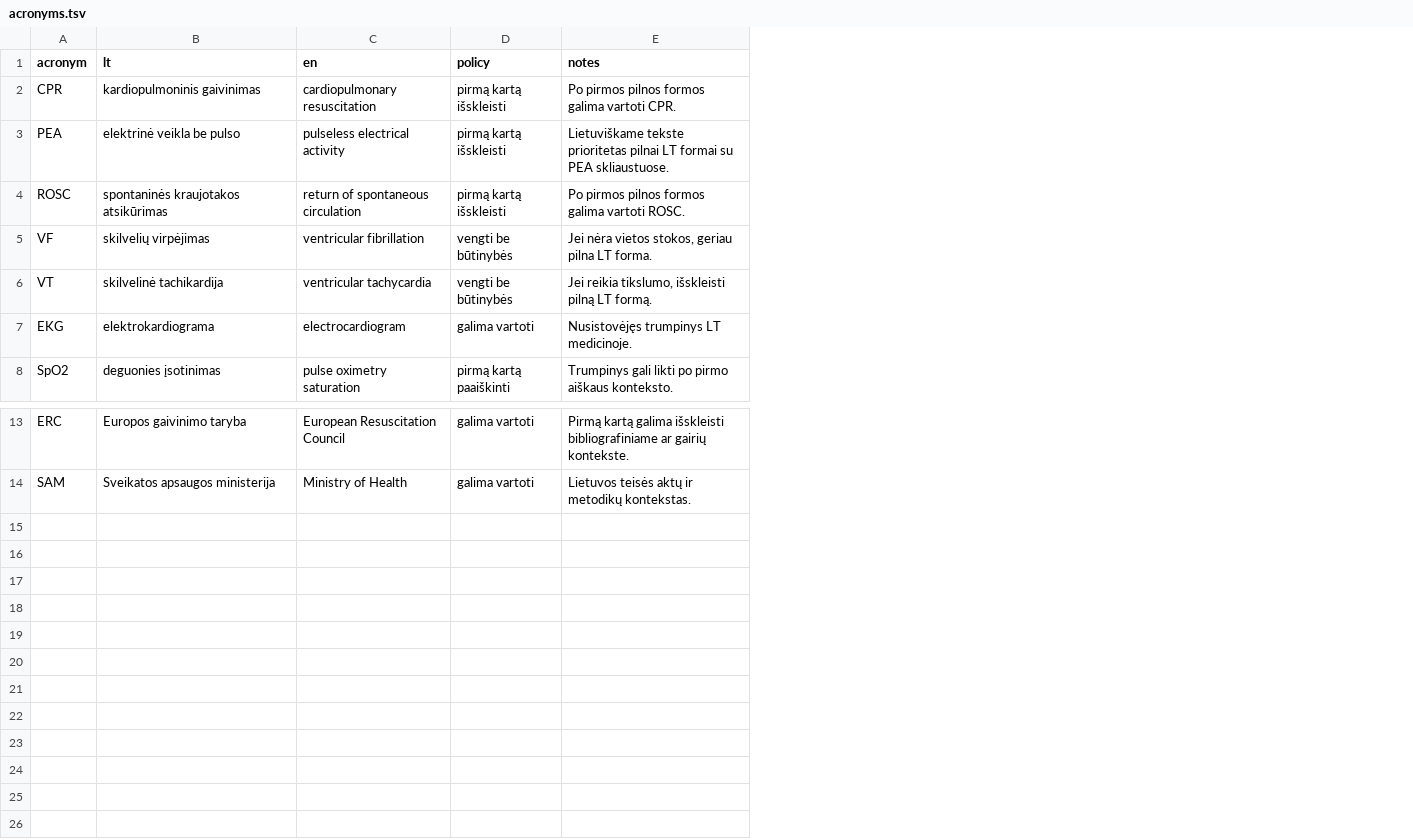
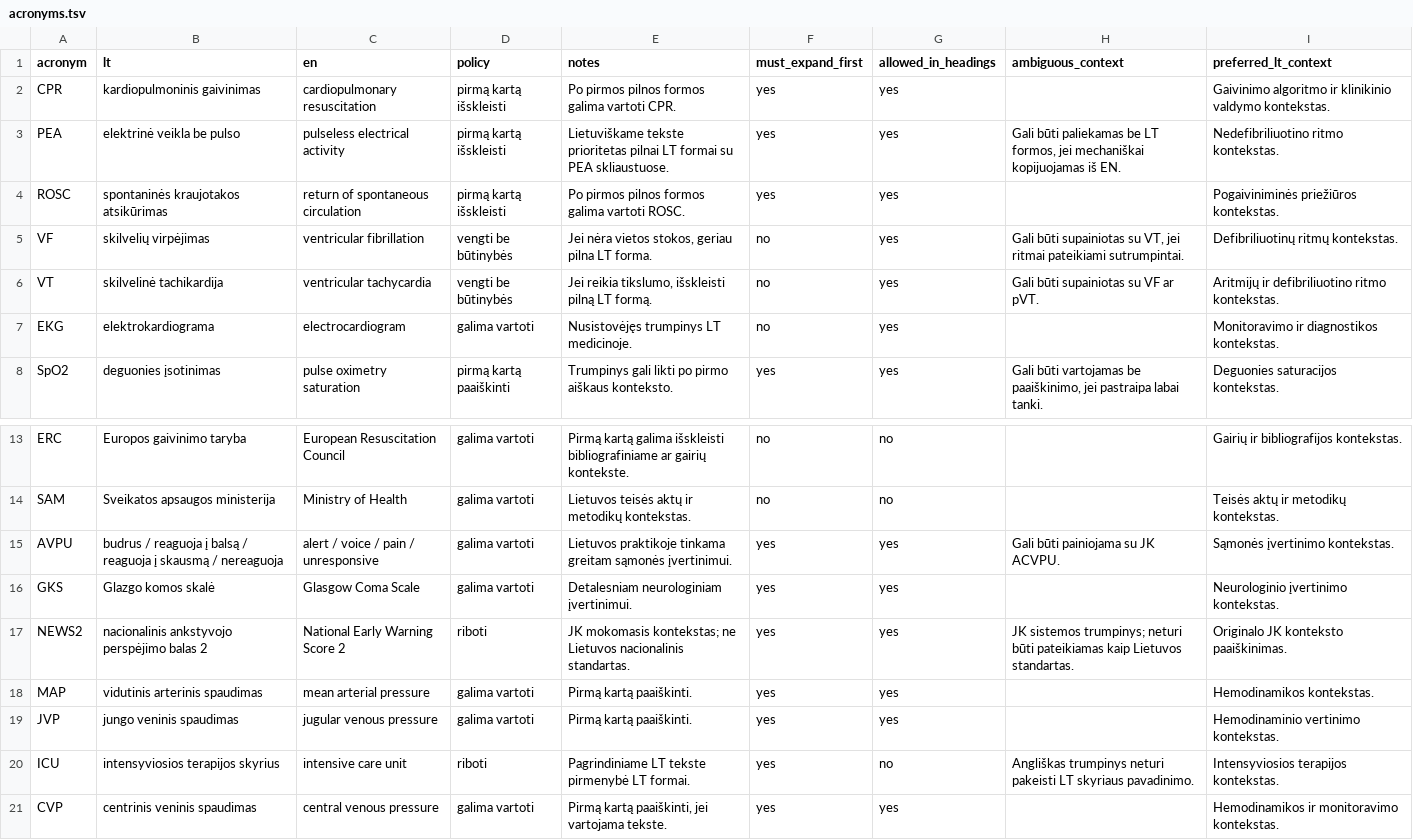
Before and after one commit to dzukauskas/acute-medicine, a TSV file: books/acute-medicine/acronyms.tsv, drawn as a sheet; only a part is shown, gaps mark what is left out; the diff names each change by its address in the sheet, - before the commit and + after, or states it on an @@ line.

```diff
--- a/books/acute-medicine/acronyms.tsv
+++ b/books/acute-medicine/acronyms.tsv
+column F (must_expand_first), rows 2-8: yes | yes | yes | no | no | no | yes; rows 13-14: no | no
+column G (allowed_in_headings), rows 2-8: all yes; rows 13-14: no | no
+column H (ambiguous_context), rows 3-8: Gali būti paliekamas be LT formos, jei mechaniškai kopijuojamas iš EN. |  | Gali būti supainiotas su VT, jei ritmai pateikiami sutrumpintai. | Gali būti supainiotas su VF ar pVT. |  | Gali būti vartojamas be paaiškinimo, jei pastraipa labai tanki.
+column I (preferred_lt_context), rows 2-8: Gaivinimo algoritmo ir klinikinio valdymo kontekstas. | Nedefibriliuotino ritmo kontekstas. | Pogaiviniminės priežiūros kontekstas. | Defibriliuotinų ritmų kontekstas. | Aritmijų ir defibriliuotino ritmo kontekstas. | Monitoravimo ir diagnostikos kontekstas. | Deguonies saturacijos kontekstas.; rows 13-14: Gairių ir bibliografijos kontekstas. | Teisės aktų ir metodikų kontekstas.
+row 15: AVPU | budrus / reaguoja į balsą / reaguoja į skausmą / nereaguoja | alert / voice / pain / unresponsive | galima vartoti | Lietuvos praktikoje tinkama greitam sąmonės įvertinimui. | yes | yes | Gali būti painiojama su JK ACVPU. | Sąmonės įvertinimo kontekstas.
+row 16: GKS | Glazgo komos skalė | Glasgow Coma Scale | galima vartoti | Detalesniam neurologiniam įvertinimui. | yes | yes |  | Neurologinio įvertinimo kontekstas.
+row 17: NEWS2 | nacionalinis ankstyvojo perspėjimo balas 2 | National Early Warning Score 2 | riboti | JK mokomasis kontekstas; ne Lietuvos nacionalinis standartas. | yes | yes | JK sistemos trumpinys; neturi būti pateikiamas kaip Lietuvos standartas. | Originalo JK konteksto paaiškinimas.
+row 18: MAP | vidutinis arterinis spaudimas | mean arterial pressure | galima vartoti | Pirmą kartą paaiškinti. | yes | yes |  | Hemodinamikos kontekstas.
+row 19: JVP | jungo veninis spaudimas | jugular venous pressure | galima vartoti | Pirmą kartą paaiškinti. | yes | yes |  | Hemodinaminio vertinimo kontekstas.
+row 20: ICU | intensyviosios terapijos skyrius | intensive care unit | riboti | Pagrindiniame LT tekste pirmenybė LT formai. | yes | no | Angliškas trumpinys neturi pakeisti LT skyriaus pavadinimo. | Intensyviosios terapijos kontekstas.
+row 21: CVP | centrinis veninis spaudimas | central venous pressure | galima vartoti | Pirmą kartą paaiškinti, jei vartojama tekste. | yes | yes |  | Hemodinamikos ir monitoravimo kontekstas.
```
Also changed, not shown: books/acute-medicine/calque_patterns.tsv, books/acute-medicine/termbase.tsv, 30 other files.
